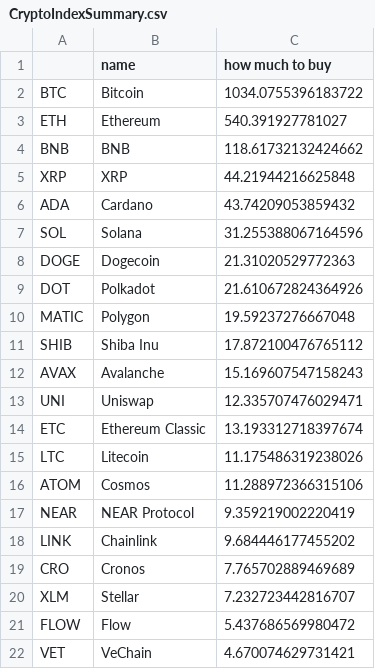
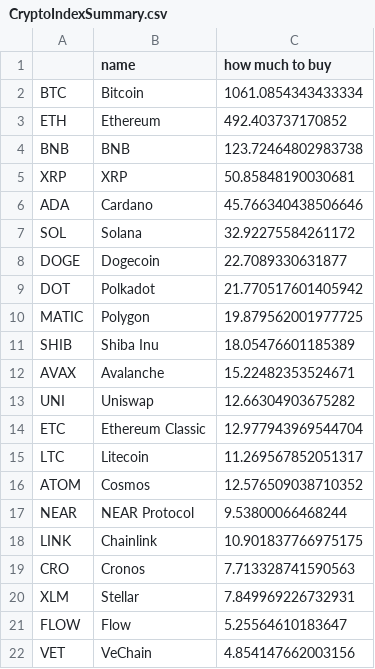
Before and after one commit to Eroica32/Crypto-Index-Tracker, a CSV file: CryptoIndexSummary.csv, drawn as a sheet.

```diff
--- a/CryptoIndexSummary.csv
+++ b/CryptoIndexSummary.csv
@@ -1,22 +1,22 @@
 ,name,how much to buy
-BTC,Bitcoin,1034.0755396183722
-ETH,Ethereum,540.391927781027
-BNB,BNB,118.61732132424662
-XRP,XRP,44.21944216625848
-ADA,Cardano,43.74209053859432
-SOL,Solana,31.255388067164596
-DOGE,Dogecoin,21.31020529772363
-DOT,Polkadot,21.610672824364926
-MATIC,Polygon,19.59237276667048
-SHIB,Shiba Inu,17.872100476765112
-AVAX,Avalanche,15.169607547158243
-UNI,Uniswap,12.335707476029471
-ETC,Ethereum Classic,13.193312718397674
-LTC,Litecoin,11.175486319238026
-ATOM,Cosmos,11.288972366315106
-NEAR,NEAR Protocol,9.359219002220419
-LINK,Chainlink,9.684446177455202
-CRO,Cronos,7.765702889469689
-XLM,Stellar,7.232723442816707
-FLOW,Flow,5.437686569980472
-VET,VeChain,4.670074629731421
+BTC,Bitcoin,1061.0854343433334
+ETH,Ethereum,492.403737170852
+BNB,BNB,123.72464802983738
+XRP,XRP,50.85848190030681
+ADA,Cardano,45.766340438506646
+SOL,Solana,32.92275584261172
+DOGE,Dogecoin,22.7089330631877
+DOT,Polkadot,21.770517601405942
+MATIC,Polygon,19.879562001977725
+SHIB,Shiba Inu,18.05476601185389
+AVAX,Avalanche,15.22482353524671
+UNI,Uniswap,12.66304903675282
+ETC,Ethereum Classic,12.977943969544704
+LTC,Litecoin,11.269567852051317
+ATOM,Cosmos,12.576509038710352
+NEAR,NEAR Protocol,9.53800066468244
+LINK,Chainlink,10.901837766975175
+CRO,Cronos,7.713328741590563
+XLM,Stellar,7.849969226732931
+FLOW,Flow,5.25564610183647
+VET,VeChain,4.854147662003156
```
Also changed, not shown: 4 other files.
